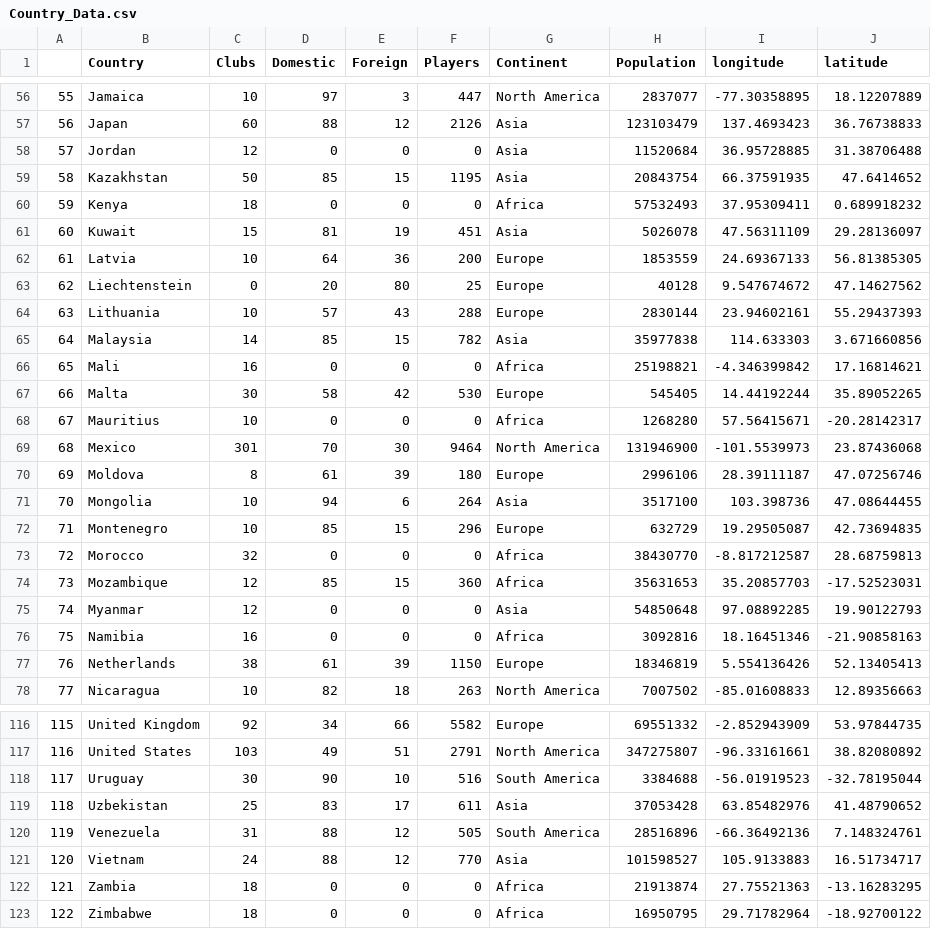
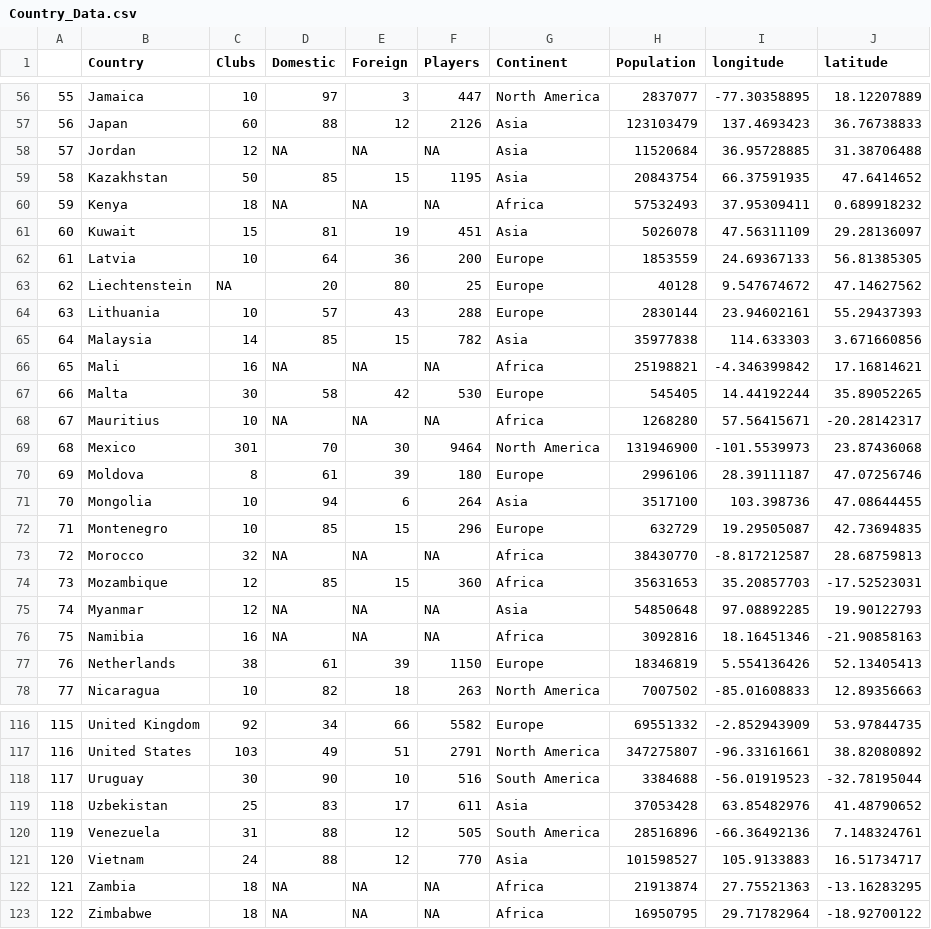
Before and after one commit to IndigoHarpy/FIT3179, a CSV file: Country_Data.csv, drawn as a sheet; only a part is shown, gaps mark what is left out; the diff covers the shown part only.

```diff
--- a/Country_Data.csv
+++ b/Country_Data.csv
@@ -57,13 +57,13 @@
 56,Japan,60,88,12,2126,Asia,123103479,137.4693423,36.76738833
-57,Jordan,12,0,0,0,Asia,11520684,36.95728885,31.38706488
+57,Jordan,12,NA,NA,NA,Asia,11520684,36.95728885,31.38706488
 58,Kazakhstan,50,85,15,1195,Asia,20843754,66.37591935,47.6414652
-59,Kenya,18,0,0,0,Africa,57532493,37.95309411,0.689918232
+59,Kenya,18,NA,NA,NA,Africa,57532493,37.95309411,0.689918232
 60,Kuwait,15,81,19,451,Asia,5026078,47.56311109,29.28136097
 61,Latvia,10,64,36,200,Europe,1853559,24.69367133,56.81385305
-62,Liechtenstein,0,20,80,25,Europe,40128,9.547674672,47.14627562
+62,Liechtenstein,NA,20,80,25,Europe,40128,9.547674672,47.14627562
 63,Lithuania,10,57,43,288,Europe,2830144,23.94602161,55.29437393
 64,Malaysia,14,85,15,782,Asia,35977838,114.633303,3.671660856
-65,Mali,16,0,0,0,Africa,25198821,-4.346399842,17.16814621
+65,Mali,16,NA,NA,NA,Africa,25198821,-4.346399842,17.16814621
 66,Malta,30,58,42,530,Europe,545405,14.44192244,35.89052265
-67,Mauritius,10,0,0,0,Africa,1268280,57.56415671,-20.28142317
+67,Mauritius,10,NA,NA,NA,Africa,1268280,57.56415671,-20.28142317
 68,Mexico,301,70,30,9464,North America,131946900,-101.5539973,23.87436068
@@ -72,6 +72,6 @@
 71,Montenegro,10,85,15,296,Europe,632729,19.29505087,42.73694835
-72,Morocco,32,0,0,0,Africa,38430770,-8.817212587,28.68759813
+72,Morocco,32,NA,NA,NA,Africa,38430770,-8.817212587,28.68759813
 73,Mozambique,12,85,15,360,Africa,35631653,35.20857703,-17.52523031
-74,Myanmar,12,0,0,0,Asia,54850648,97.08892285,19.90122793
-75,Namibia,16,0,0,0,Africa,3092816,18.16451346,-21.90858163
+74,Myanmar,12,NA,NA,NA,Asia,54850648,97.08892285,19.90122793
+75,Namibia,16,NA,NA,NA,Africa,3092816,18.16451346,-21.90858163
 76,Netherlands,38,61,39,1150,Europe,18346819,5.554136426,52.13405413
@@ -121,3 +121,3 @@
 120,Vietnam,24,88,12,770,Asia,101598527,105.9133883,16.51734717
-121,Zambia,18,0,0,0,Africa,21913874,27.75521363,-13.16283295
-122,Zimbabwe,18,0,0,0,Africa,16950795,29.71782964,-18.92700122
+121,Zambia,18,NA,NA,NA,Africa,21913874,27.75521363,-13.16283295
+122,Zimbabwe,18,NA,NA,NA,Africa,16950795,29.71782964,-18.92700122
```
Also changed, not shown: 45 edited cells elsewhere in this file, Country_Centres.csv, 4 other files.
